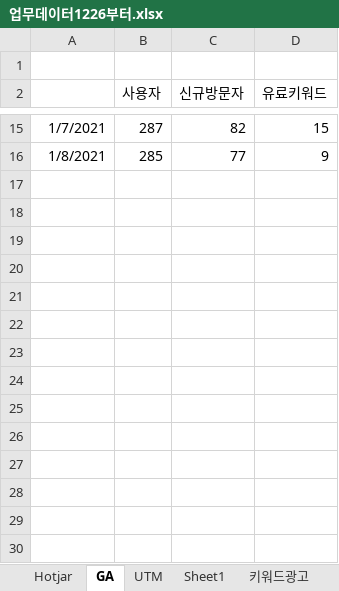
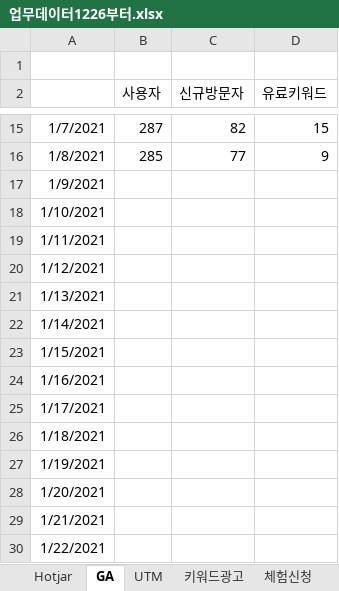
Before and after one commit to naxvinci/marketing, an Excel workbook: 업무데이터1226부터.xlsx, sheet GA, drawn as a sheet; only a part is shown, gaps mark what is left out; values as stored, in another font and other column widths than the file's, no borders; the diff names each change by its address in the sheet, - before the commit and + after, or states it on an @@ line.

```diff
--- a/업무데이터1226부터.xlsx (sheet GA)
+++ b/업무데이터1226부터.xlsx (sheet GA)
+row 17: 1/9/2021
+row 18: 1/10/2021
+row 19: 1/11/2021
+row 20: 1/12/2021
+row 21: 1/13/2021
+row 22: 1/14/2021
+row 23: 1/15/2021
+row 24: 1/16/2021
+row 25: 1/17/2021
+row 26: 1/18/2021
+row 27: 1/19/2021
+row 28: 1/20/2021
+row 29: 1/21/2021
+row 30: 1/22/2021
```
Also changed, not shown: sheet UTM, sheet 사이트내이벤트, sheet 체험신청, sheet 치킨이벤트, other sheet tabs, charts or pictures, 2 other files.
